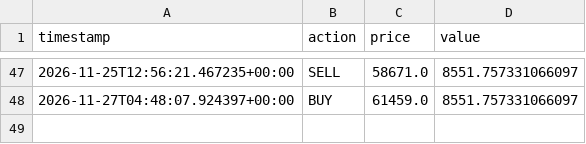
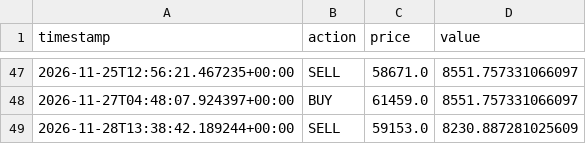
Before and after one commit to harinderbassi/my-trading-bot-, a CSV file: trades.csv, drawn as a sheet; only a part is shown, gaps mark what is left out.

```diff
--- a/trades.csv
+++ b/trades.csv
@@ -48 +48,2 @@ timestamp,action,price,value
 2026-11-27T04:48:07.924397+00:00,BUY,61459.0,8551.757331066097
+2026-11-28T13:38:42.189244+00:00,SELL,59153.0,8230.887281025609
```
Also changed, not shown: 1 other file.
